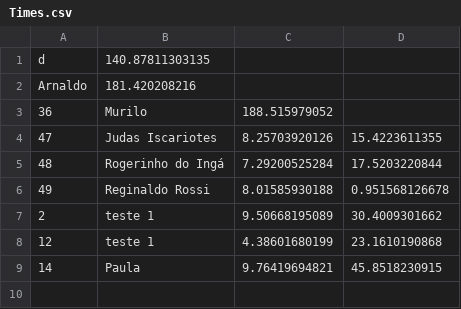
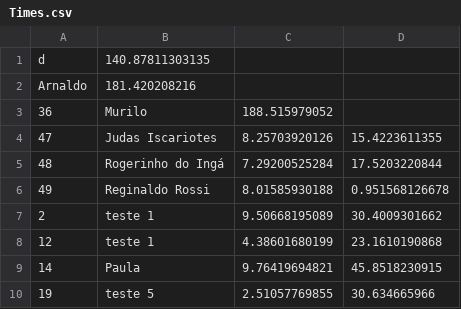
Before and after one commit to LAR-Educational/Architecture_v2_0, a CSV file: Arch_2_1/Times.csv, drawn as a sheet.

```diff
--- a/Arch_2_1/Times.csv
+++ b/Arch_2_1/Times.csv
@@ -9 +9,2 @@ Arnaldo , 181.420208216
 14 , Paula , 9.76419694821 , 45.8518230915
+19 , teste 5 , 2.51057769855 , 30.634665966
```
Also changed, not shown: 10 other files.
